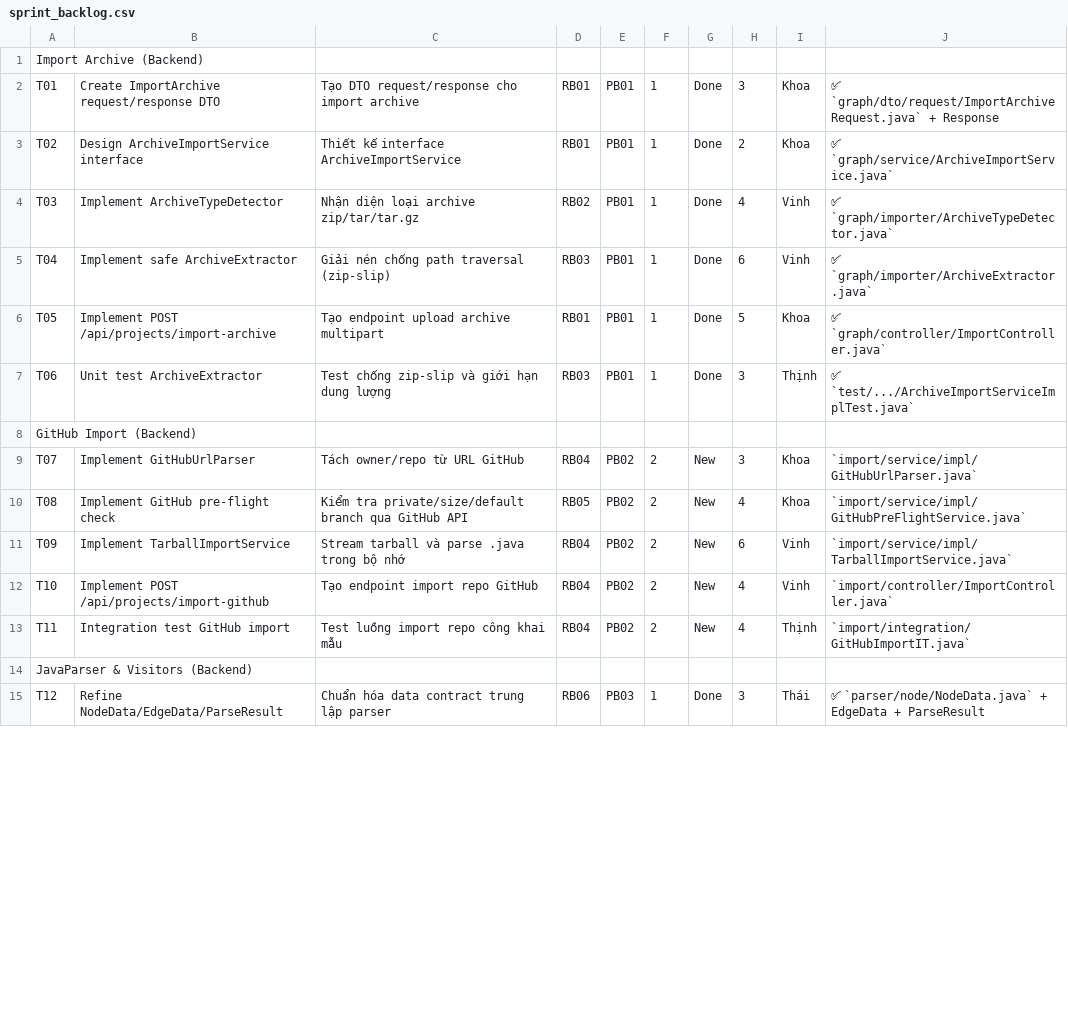
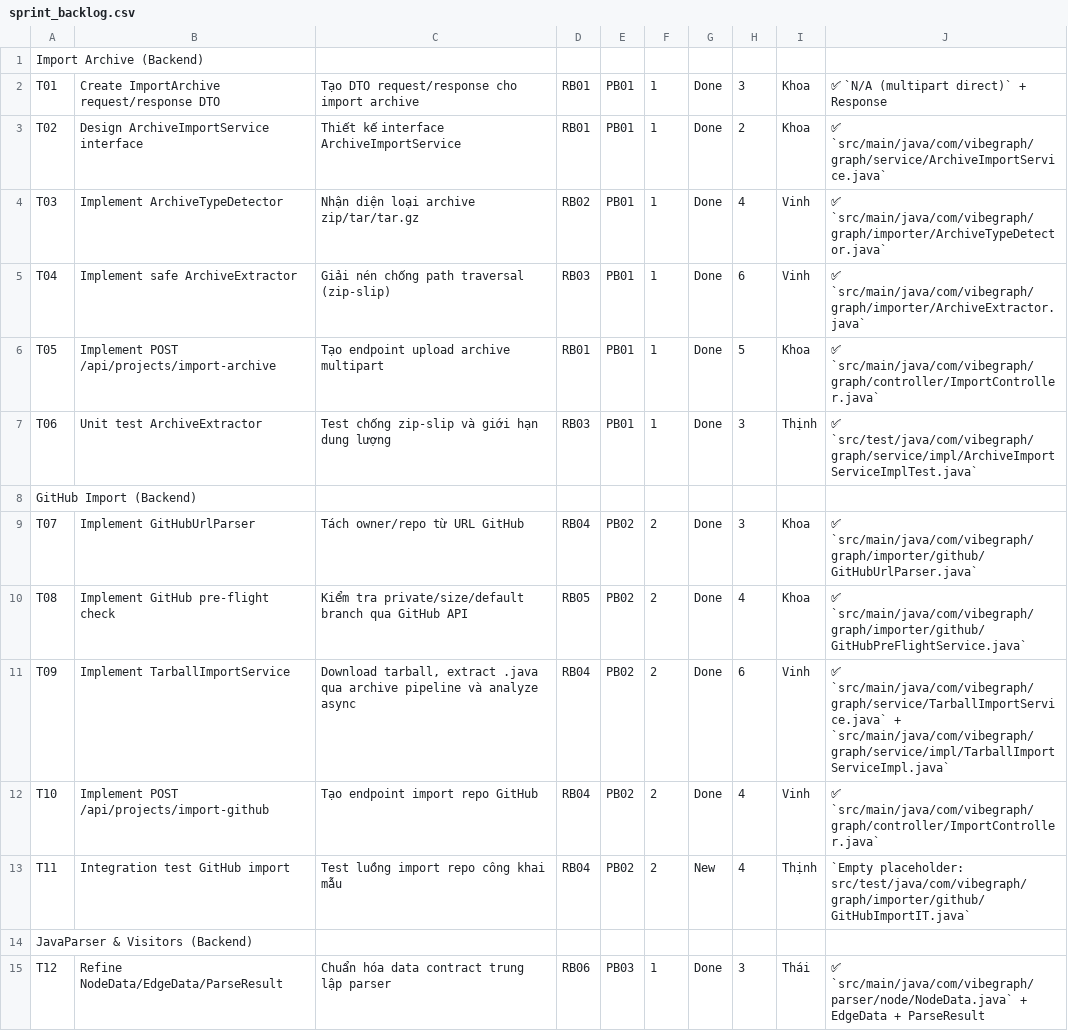
Before and after one commit to ThinhChauTran263/VibeGraph-com, a CSV file: task/csv_exports/sprint_backlog.csv, drawn as a sheet; only a part is shown; the diff covers the shown part only.

Commit message:
chore: sync audit docs and task placeholders

```diff
--- a/task/csv_exports/sprint_backlog.csv
+++ b/task/csv_exports/sprint_backlog.csv
@@ -1,15 +1,15 @@
 Import Archive (Backend),,,,,,,,,
-T01,Create ImportArchive request/response DTO,Tạo DTO request/response cho import archive,RB01,PB01,1,Done,3,Khoa,✅ `graph/dto/request/ImportArchiveRequest.java` + Response
-T02,Design ArchiveImportService interface,Thiết kế interface ArchiveImportService,RB01,PB01,1,Done,2,Khoa,✅ `graph/service/ArchiveImportService.java`
-T03,Implement ArchiveTypeDetector,Nhận diện loại archive zip/tar/tar.gz,RB02,PB01,1,Done,4,Vinh,✅ `graph/importer/ArchiveTypeDetector.java`
-T04,Implement safe ArchiveExtractor,Giải nén chống path traversal (zip-slip),RB03,PB01,1,Done,6,Vinh,✅ `graph/importer/ArchiveExtractor.java`
-T05,Implement POST /api/projects/import-archive,Tạo endpoint upload archive multipart,RB01,PB01,1,Done,5,Khoa,✅ `graph/controller/ImportController.java`
-T06,Unit test ArchiveExtractor,Test chống zip-slip và giới hạn dung lượng,RB03,PB01,1,Done,3,Thịnh,✅ `test/.../ArchiveImportServiceImplTest.java`
+T01,Create ImportArchive request/response DTO,Tạo DTO request/response cho import archive,RB01,PB01,1,Done,3,Khoa,✅ `N/A (multipart direct)` + Response
+T02,Design ArchiveImportService interface,Thiết kế interface ArchiveImportService,RB01,PB01,1,Done,2,Khoa,✅ `src/main/java/com/vibegraph/graph/service/ArchiveImportService.java`
+T03,Implement ArchiveTypeDetector,Nhận diện loại archive zip/tar/tar.gz,RB02,PB01,1,Done,4,Vinh,✅ `src/main/java/com/vibegraph/graph/importer/ArchiveTypeDetector.java`
+T04,Implement safe ArchiveExtractor,Giải nén chống path traversal (zip-slip),RB03,PB01,1,Done,6,Vinh,✅ `src/main/java/com/vibegraph/graph/importer/ArchiveExtractor.java`
+T05,Implement POST /api/projects/import-archive,Tạo endpoint upload archive multipart,RB01,PB01,1,Done,5,Khoa,✅ `src/main/java/com/vibegraph/graph/controller/ImportController.java`
+T06,Unit test ArchiveExtractor,Test chống zip-slip và giới hạn dung lượng,RB03,PB01,1,Done,3,Thịnh,✅ `src/test/java/com/vibegraph/graph/service/impl/ArchiveImportServiceImplTest.java`
 GitHub Import (Backend),,,,,,,,,
-T07,Implement GitHubUrlParser,Tách owner/repo từ URL GitHub,RB04,PB02,2,New,3,Khoa,`import/service/impl/GitHubUrlParser.java`
-T08,Implement GitHub pre-flight check,Kiểm tra private/size/default branch qua GitHub API,RB05,PB02,2,New,4,Khoa,`import/service/impl/GitHubPreFlightService.java`
-T09,Implement TarballImportService,Stream tarball và parse .java trong bộ nhớ,RB04,PB02,2,New,6,Vinh,`import/service/impl/TarballImportService.java`
-T10,Implement POST /api/projects/import-github,Tạo endpoint import repo GitHub,RB04,PB02,2,New,4,Vinh,`import/controller/ImportController.java`
-T11,Integration test GitHub import,Test luồng import repo công khai mẫu,RB04,PB02,2,New,4,Thịnh,`import/integration/GitHubImportIT.java`
+T07,Implement GitHubUrlParser,Tách owner/repo từ URL GitHub,RB04,PB02,2,Done,3,Khoa,✅ `src/main/java/com/vibegraph/graph/importer/github/GitHubUrlParser.java`
+T08,Implement GitHub pre-flight check,Kiểm tra private/size/default branch qua GitHub API,RB05,PB02,2,Done,4,Khoa,✅ `src/main/java/com/vibegraph/graph/importer/github/GitHubPreFlightService.java`
+T09,Implement TarballImportService,"Download tarball, extract .java qua archive pipeline và analyze async",RB04,PB02,2,Done,6,Vinh,✅ `src/main/java/com/vibegraph/graph/service/TarballImportService.java` + `src/main/java/com/vibegraph/graph/service/impl/TarballImportServiceImpl.java`
+T10,Implement POST /api/projects/import-github,Tạo endpoint import repo GitHub,RB04,PB02,2,Done,4,Vinh,✅ `src/main/java/com/vibegraph/graph/controller/ImportController.java`
+T11,Integration test GitHub import,Test luồng import repo công khai mẫu,RB04,PB02,2,New,4,Thịnh,`Empty placeholder: src/test/java/com/vibegraph/graph/importer/github/GitHubImportIT.java`
 JavaParser & Visitors (Backend),,,,,,,,,
-T12,Refine NodeData/EdgeData/ParseResult,Chuẩn hóa data contract trung lập parser,RB06,PB03,1,Done,3,Thái,✅ `parser/node/NodeData.java` + EdgeData + ParseResult
+T12,Refine NodeData/EdgeData/ParseResult,Chuẩn hóa data contract trung lập parser,RB06,PB03,1,Done,3,Thái,✅ `src/main/java/com/vibegraph/parser/node/NodeData.java` + EdgeData + ParseResult
```
Also changed, not shown: 86 edited cells elsewhere in this file, task/csv_exports/product_backlog.csv, task/csv_exports/release_backlog.csv, 44 other files.
